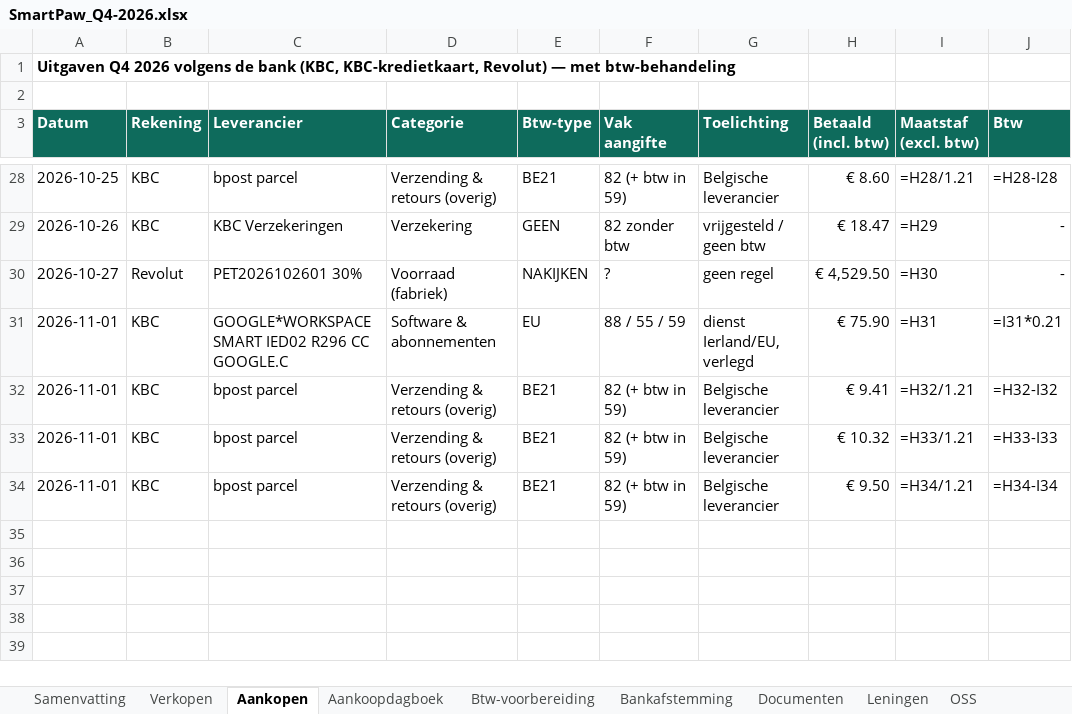
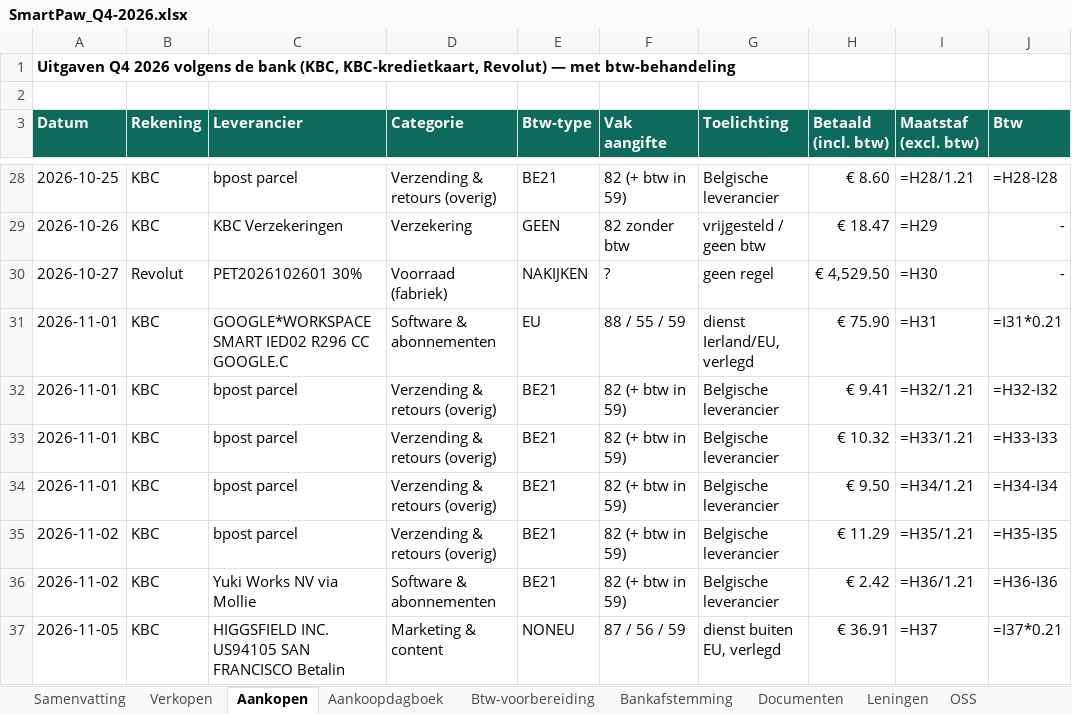
Before and after one commit to henristeyaert4-source/smartpaw-bank, an Excel workbook: boekhouding/rapporten/SmartPaw_Q4-2026.xlsx, sheet Aankopen, drawn as a sheet; only a part is shown, gaps mark what is left out; values as stored, in another font and other column widths than the file's, no borders; formulas without a stored value are shown as written; the diff names each change by its address in the sheet, - before the commit and + after, or states it on an @@ line.

```diff
--- a/boekhouding/rapporten/SmartPaw_Q4-2026.xlsx (sheet Aankopen)
+++ b/boekhouding/rapporten/SmartPaw_Q4-2026.xlsx (sheet Aankopen)
+row 35: 2026-11-02 | KBC | bpost parcel | Verzending & retours (overig) | BE21 | 82 (+ btw in 59) | Belgische leverancier | € 11.29 | =H35/1.21 | =H35-I35
+row 36: 2026-11-02 | KBC | Yuki Works NV via Mollie | Software & abonnementen | BE21 | 82 (+ btw in 59) | Belgische leverancier | € 2.42 | =H36/1.21 | =H36-I36
+row 37: 2026-11-05 | KBC | HIGGSFIELD INC. US94105 SAN FRANCISCO Betalin | Marketing & content | NONEU | 87 / 56 / 59 | dienst buiten EU, verlegd | € 36.91 | =H37 | =I37*0.21
```
Also changed, not shown: sheet Aankoopdagboek, sheet Documenten, sheet Btw-voorbereiding, sheet Bankafstemming, sheet Samenvatting, sheet Verkopen, boekhouding/rapporten/SmartPaw_Jaarafsluiting_2026.xlsx, boekhouding/rapporten/SmartPaw_Q3-2026.xlsx, 4 other files.
